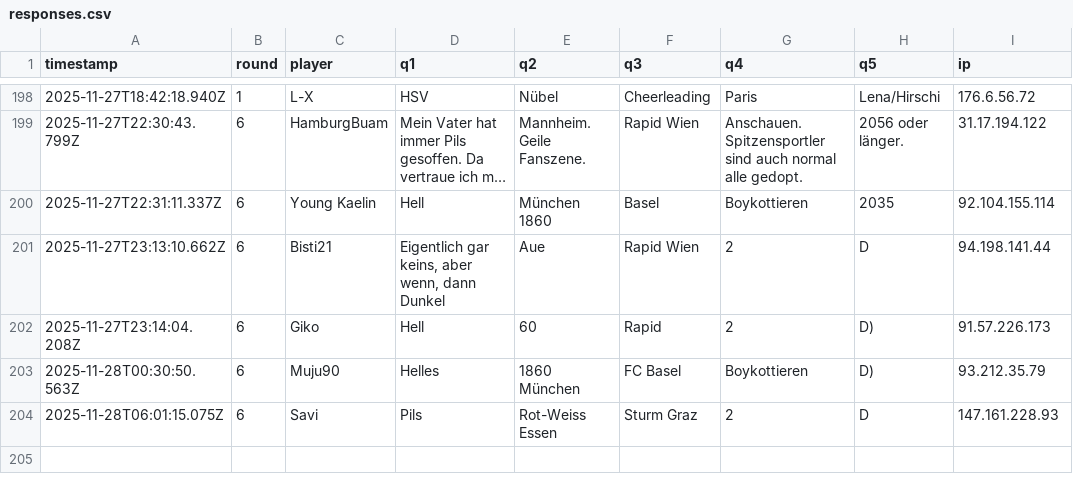
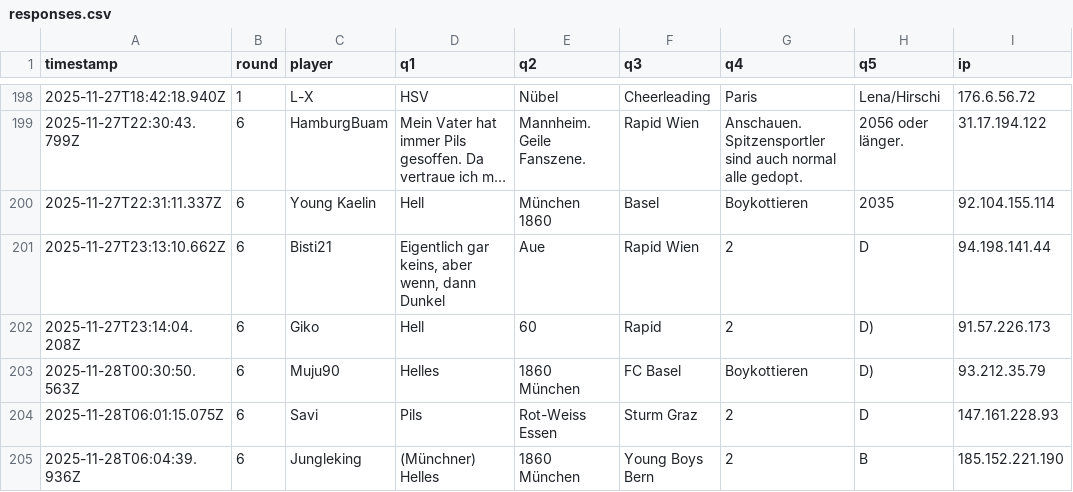
Before and after one commit to Mart-041/Im-with-stupid, a CSV file: data/responses.csv, drawn as a sheet; only a part is shown, gaps mark what is left out; long unchanged cells end in ….

Commit message:
add response Jungleking  @ 2025-11-28T06:04:39.936Z

```diff
--- a/data/responses.csv
+++ b/data/responses.csv
@@ -204 +204,2 @@ timestamp;round;player;q1;q2;q3;q4;q5;ip
 2025-11-28T06:01:15.075Z;6;Savi;Pils;Rot-Weiss Essen;Sturm Graz;2;D;147.161.228.93
+2025-11-28T06:04:39.936Z;6;Jungleking;(Münchner) Helles;1860 München;Young Boys Bern;2;B;185.152.221.190
```
